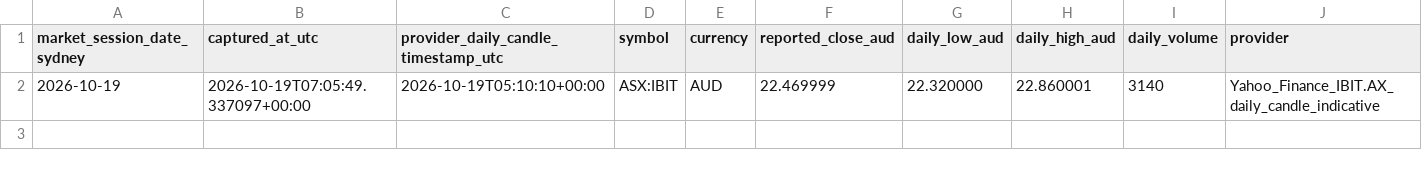
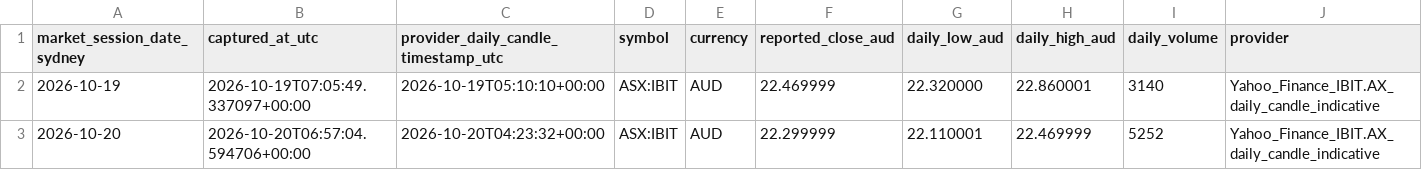
Before and after one commit to aussiekarl-gif/BTC_Composite, a CSV file: data/research_forward_validation/asx_ibit_closes_forward.csv, drawn as a sheet; only a part is shown; rows hold the shown columns only; the diff names each change by its address in the sheet, - before the commit and + after, or states it on an @@ line.

```diff
--- a/data/research_forward_validation/asx_ibit_closes_forward.csv
+++ b/data/research_forward_validation/asx_ibit_closes_forward.csv
+row 3: 2026-10-20 | 2026-10-20T06:57:04.594706+00:00 | 2026-10-20T04:23:32+00:00 | ASX:IBIT | AUD | 22.299999 | 22.110001 | 22.469999 | 5252 | Yahoo_Finance_IBIT.AX_daily_candle_indicative
```
Also changed, not shown: data/research_forward_validation/cycle_market_signals.csv.
